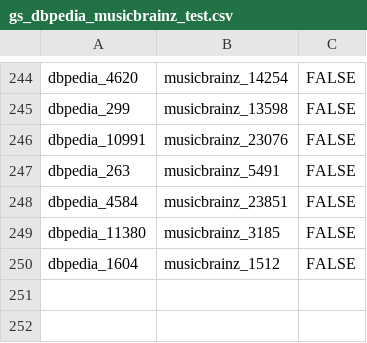
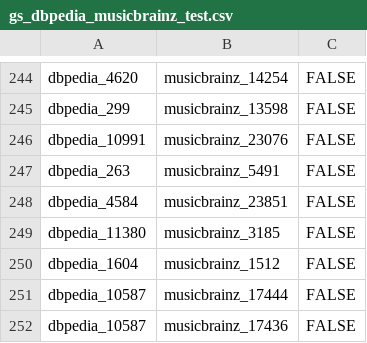
Before and after one commit to HDDung/WDI_ProjectTeam5, a CSV file: data/goldstandard/gs_dbpedia_musicbrainz_test.csv, drawn as a sheet; only a part is shown, gaps mark what is left out; the diff names each change by its address in the sheet, - before the commit and + after, or states it on an @@ line.

Commit message:
update gs

```diff
--- a/data/goldstandard/gs_dbpedia_musicbrainz_test.csv
+++ b/data/goldstandard/gs_dbpedia_musicbrainz_test.csv
+row 251: dbpedia_10587 | musicbrainz_17444 | FALSE
+row 252: dbpedia_10587 | musicbrainz_17436 | FALSE
```
